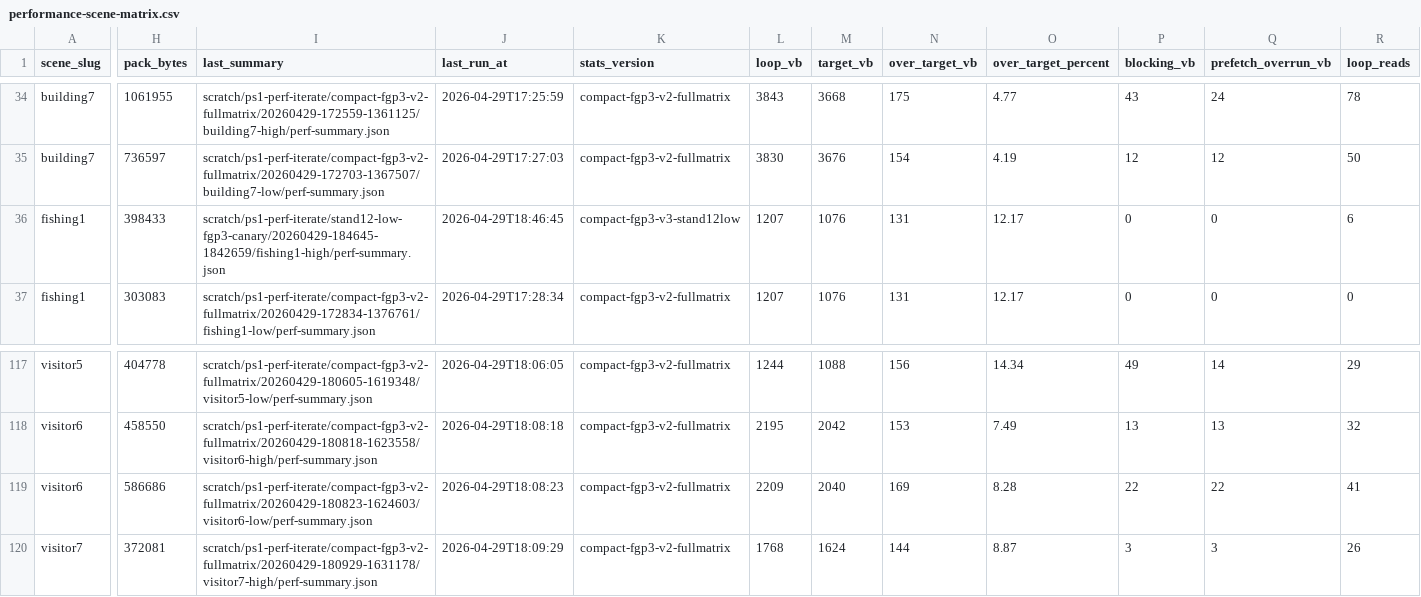
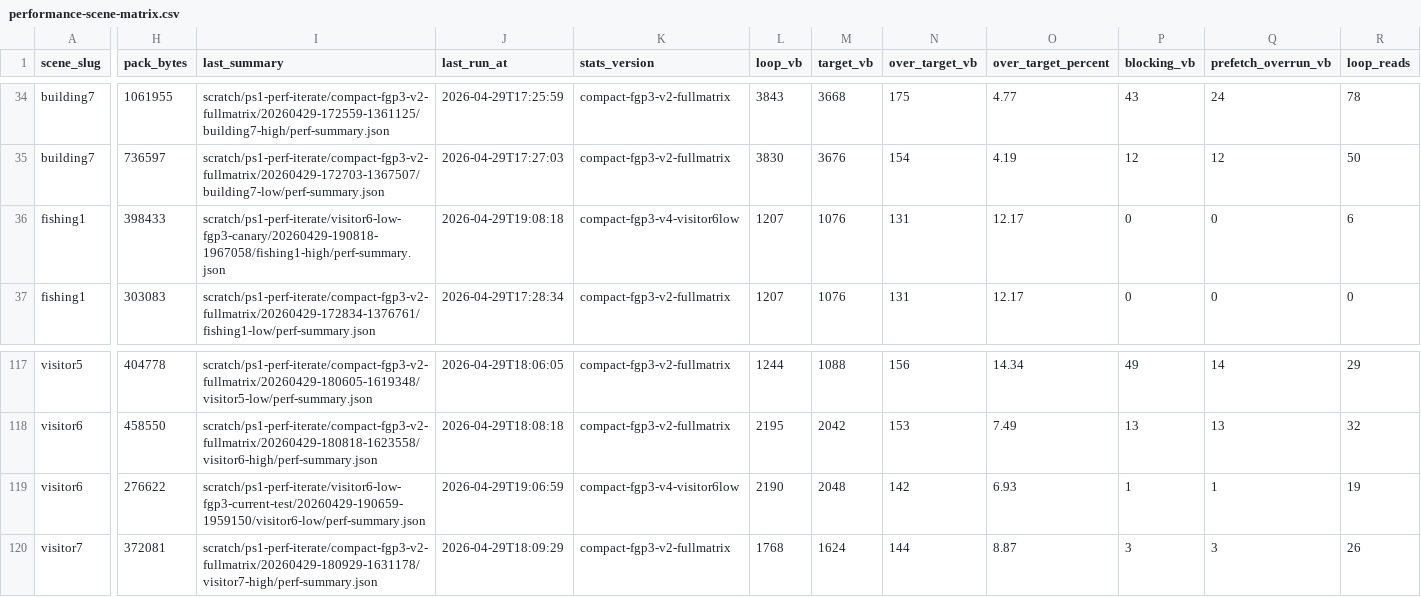
Before and after one commit to huntergdavis/johnny-castaway-ps1, a CSV file: docs/ps1/performance-scene-matrix.csv, drawn as a sheet; only a part is shown, gaps mark what is left out; the diff covers the shown part only; the diff names each change by its address in the sheet, - before the commit and + after, or states it on an @@ line.

Commit message:
ps1: convert visitor6 low foreground to compact fgp3

```diff
--- a/docs/ps1/performance-scene-matrix.csv
+++ b/docs/ps1/performance-scene-matrix.csv
-I36 (last_summary): scratch/ps1-perf-iterate/stand12-low-fgp3-canary/20260429-184645-1842659/fishing1-high/perf-summary.json
+I36 (last_summary): scratch/ps1-perf-iterate/visitor6-low-fgp3-canary/20260429-190818-1967058/fishing1-high/perf-summary.json
-J36 (last_run_at): 2026-04-29T18:46:45
+J36 (last_run_at): 2026-04-29T19:08:18
-K36 (stats_version): compact-fgp3-v3-stand12low
+K36 (stats_version): compact-fgp3-v4-visitor6low
-H119 (pack_bytes): 586686
+H119 (pack_bytes): 276622
-I119 (last_summary): scratch/ps1-perf-iterate/compact-fgp3-v2-fullmatrix/20260429-180823-1624603/visitor6-low/perf-summary.json
+I119 (last_summary): scratch/ps1-perf-iterate/visitor6-low-fgp3-current-test/20260429-190659-1959150/visitor6-low/perf-summary.json
-J119 (last_run_at): 2026-04-29T18:08:23
+J119 (last_run_at): 2026-04-29T19:06:59
-K119 (stats_version): compact-fgp3-v2-fullmatrix
+K119 (stats_version): compact-fgp3-v4-visitor6low
-L119 (loop_vb): 2209
+L119 (loop_vb): 2190
-M119 (target_vb): 2040
+M119 (target_vb): 2048
-N119 (over_target_vb): 169
+N119 (over_target_vb): 142
-O119 (over_target_percent): 8.28
+O119 (over_target_percent): 6.93
-P119 (blocking_vb): 22
+P119 (blocking_vb): 1
-Q119 (prefetch_overrun_vb): 22
+Q119 (prefetch_overrun_vb): 1
-R119 (loop_reads): 41
+R119 (loop_reads): 19
```
Also changed, not shown: 3 edited cells elsewhere in this file, 19 other files.
